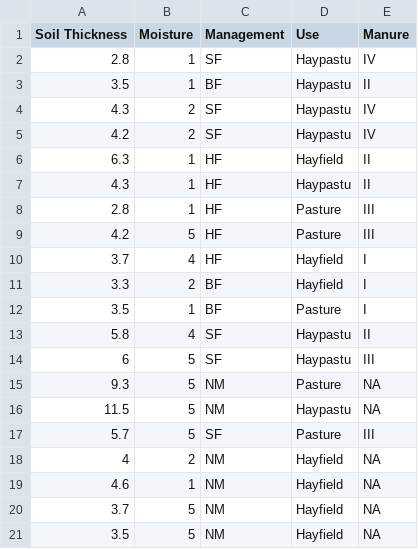
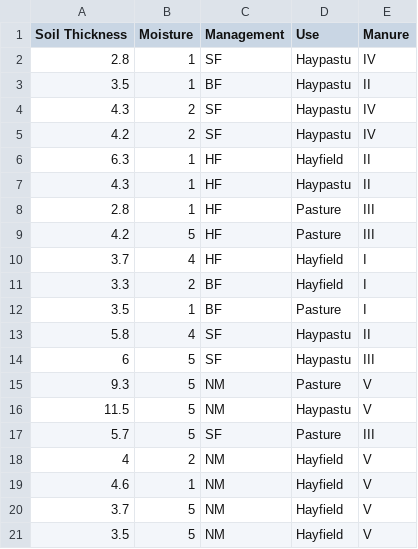
Before and after one commit to Sam-Stuart/Wegan, a CSV file: MetaboAnalyst/src/main/webapp/resources/rscripts/metaboanalystr/test_data/dune_env.csv, drawn as a sheet.

```diff
--- a/MetaboAnalyst/src/main/webapp/resources/rscripts/metaboanalystr/test_data/dune_env.csv
+++ b/MetaboAnalyst/src/main/webapp/resources/rscripts/metaboanalystr/test_data/dune_env.csv
@@ -14,8 +14,8 @@ Soil Thickness,Moisture,Management,Use,Manure
 6,5,SF,Haypastu,III
-9.3,5,NM,Pasture,NA
-11.5,5,NM,Haypastu,NA
+9.3,5,NM,Pasture,V
+11.5,5,NM,Haypastu,V
 5.7,5,SF,Pasture,III
-4,2,NM,Hayfield,NA
-4.6,1,NM,Hayfield,NA
-3.7,5,NM,Hayfield,NA
-3.5,5,NM,Hayfield,NA
+4,2,NM,Hayfield,V
+4.6,1,NM,Hayfield,V
+3.7,5,NM,Hayfield,V
+3.5,5,NM,Hayfield,V
```
Also changed, not shown: 14 other files.
